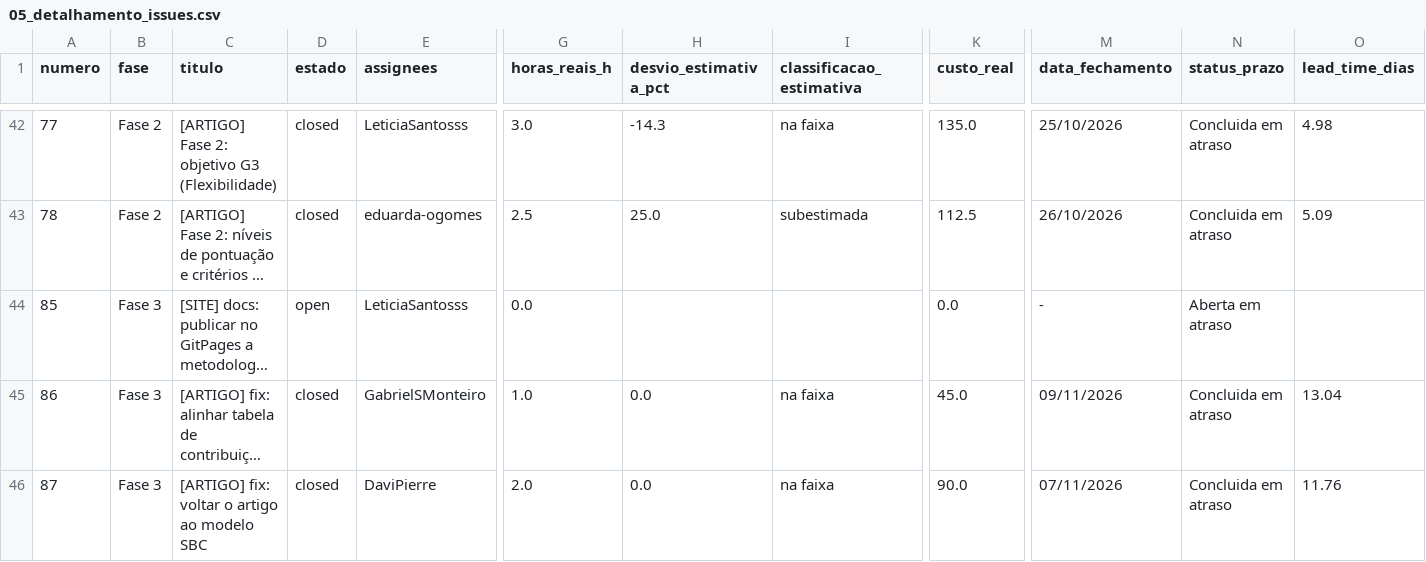
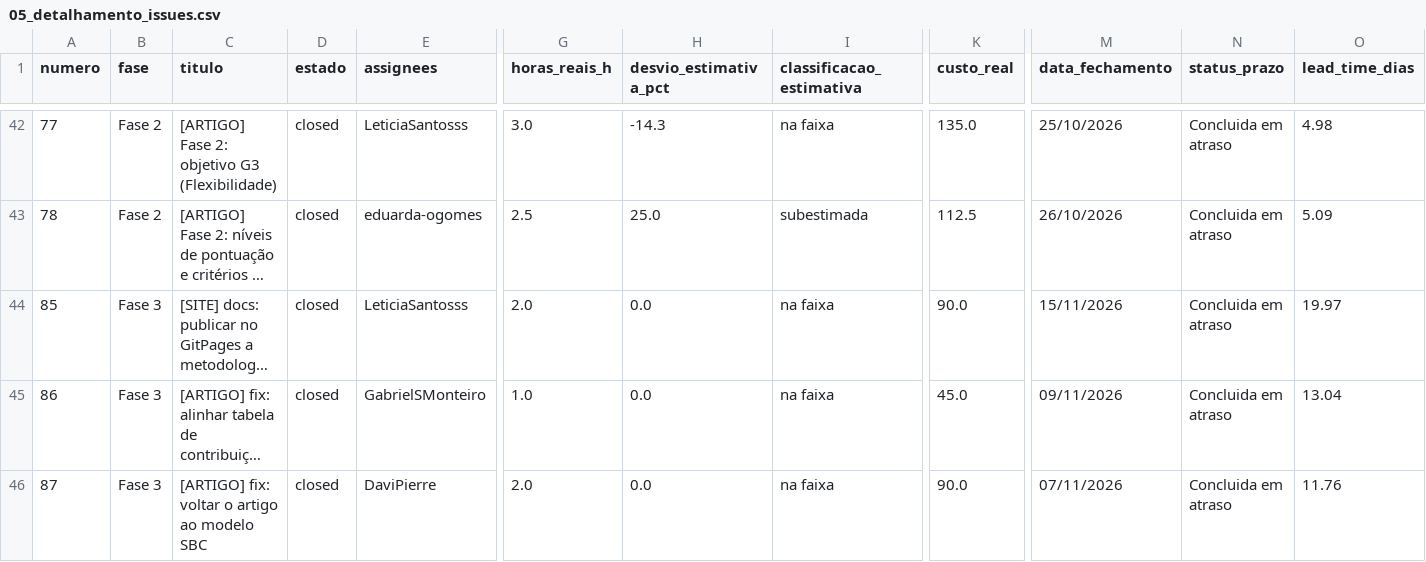
Before and after one commit to FCTE-Qualidade-de-Software-1/2026-2_T02_KAREN_JONES, a CSV file: dados/gestao/05_detalhamento_issues.csv, drawn as a sheet; only a part is shown, gaps mark what is left out; long unchanged cells end in …; the diff names each change by its address in the sheet, - before the commit and + after, or states it on an @@ line.

```diff
--- a/dados/gestao/05_detalhamento_issues.csv
+++ b/dados/gestao/05_detalhamento_issues.csv
-D44 (estado): open
+D44 (estado): closed
-G44 (horas_reais_h): 0.0
+G44 (horas_reais_h): 2.0
-H44 (desvio_estimativa_pct): (empty)
+H44 (desvio_estimativa_pct): 0.0
-I44 (classificacao_estimativa): (empty)
+I44 (classificacao_estimativa): na faixa
-K44 (custo_real): 0.0
+K44 (custo_real): 90.0
-M44 (data_fechamento): -
+M44 (data_fechamento): 15/11/2026
-N44 (status_prazo): Aberta em atraso
+N44 (status_prazo): Concluida em atraso
-O44 (lead_time_dias): (empty)
+O44 (lead_time_dias): 19.97
```
Also changed, not shown: dados/gestao/02_calendario_e_progresso_fases.csv, dados/gestao/04_contribuicao_individual.csv, 23 other files.
